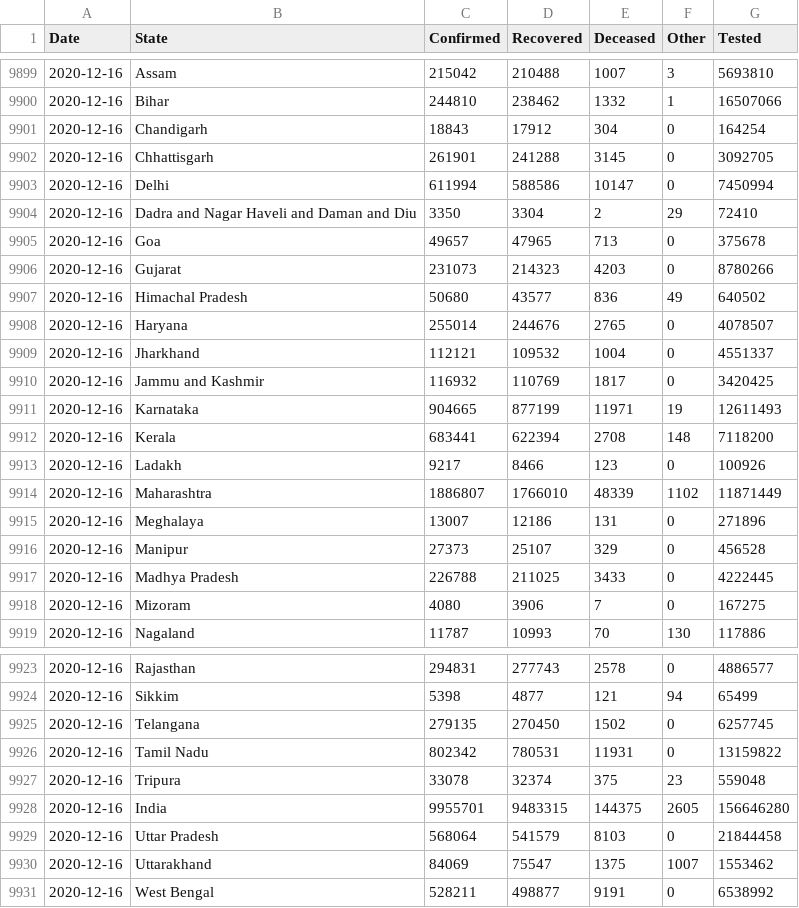
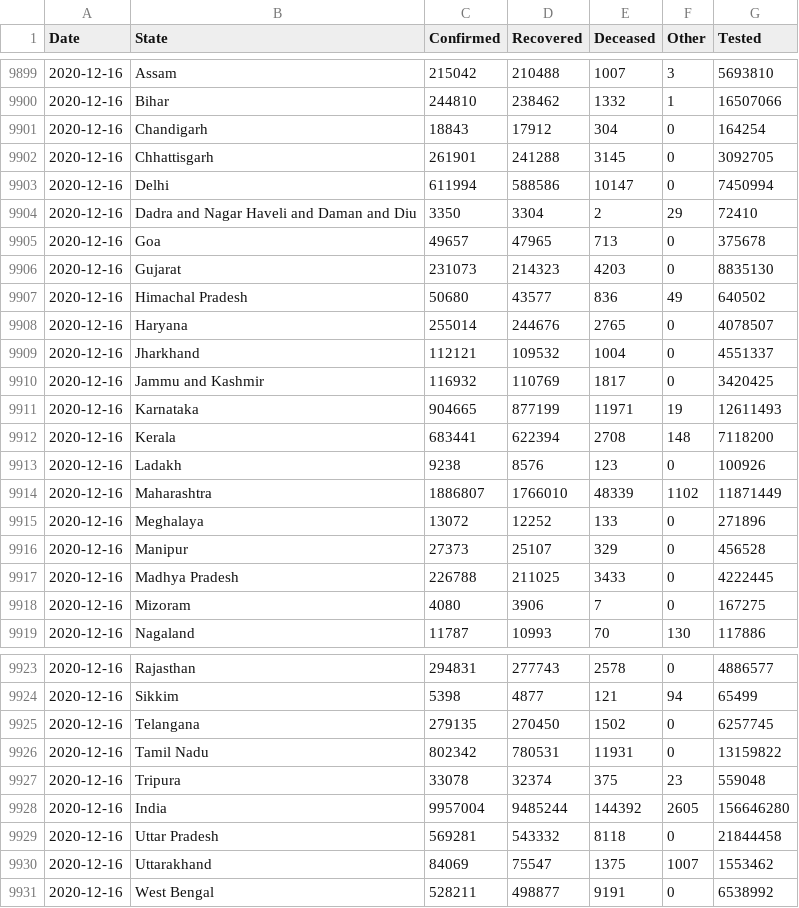
Before and after one commit to dvp-1/api, a CSV file: csv/latest/states.csv, drawn as a sheet; only a part is shown, gaps mark what is left out.

```diff
--- a/csv/latest/states.csv
+++ b/csv/latest/states.csv
@@ -9905,3 +9905,3 @@ Date,State,Confirmed,Recovered,Deceased,Other,Tested
 2020-12-16,Goa,49657,47965,713,0,375678
-2020-12-16,Gujarat,231073,214323,4203,0,8780266
+2020-12-16,Gujarat,231073,214323,4203,0,8835130
 2020-12-16,Himachal Pradesh,50680,43577,836,49,640502
@@ -9912,5 +9912,5 @@ Date,State,Confirmed,Recovered,Deceased,Other,Tested
 2020-12-16,Kerala,683441,622394,2708,148,7118200
-2020-12-16,Ladakh,9217,8466,123,0,100926
+2020-12-16,Ladakh,9238,8576,123,0,100926
 2020-12-16,Maharashtra,1886807,1766010,48339,1102,11871449
-2020-12-16,Meghalaya,13007,12186,131,0,271896
+2020-12-16,Meghalaya,13072,12252,133,0,271896
 2020-12-16,Manipur,27373,25107,329,0,456528
@@ -9927,4 +9927,4 @@ Date,State,Confirmed,Recovered,Deceased,Other,Tested
 2020-12-16,Tripura,33078,32374,375,23,559048
-2020-12-16,India,9955701,9483315,144375,2605,156646280
-2020-12-16,Uttar Pradesh,568064,541579,8103,0,21844458
+2020-12-16,India,9957004,9485244,144392,2605,156646280
+2020-12-16,Uttar Pradesh,569281,543332,8118,0,21844458
 2020-12-16,Uttarakhand,84069,75547,1375,1007,1553462
```
Also changed, not shown: csv/latest/district_wise.csv, csv/latest/sources_list.csv, 35 other files.
